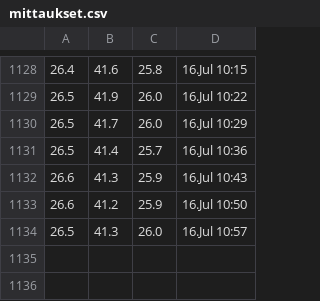
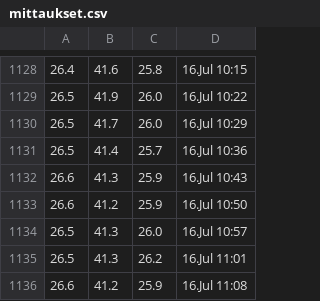
Before and after one commit to Jumppi5/IoT-mittari2, a CSV file: mittaukset.csv, drawn as a sheet; only a part is shown, gaps mark what is left out.

```diff
--- a/mittaukset.csv
+++ b/mittaukset.csv
@@ -1134 +1134,3 @@
 26.5,41.3,26.0,16.Jul 10:57
+26.5,41.3,26.2,16.Jul 11:01
+26.6,41.2,25.9,16.Jul 11:08
```
Also changed, not shown: 1 other file.
